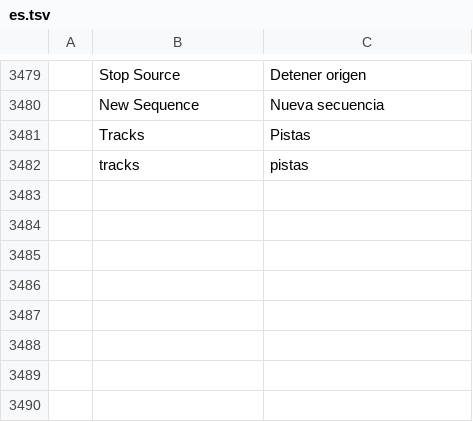
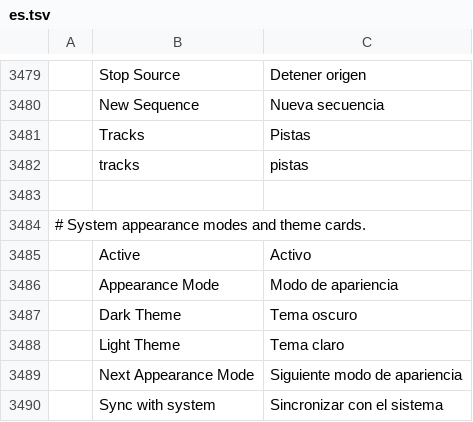
Before and after one commit to CC-David-CC/filmcraft, a TSV file: crates/ui-egui/src/i18n/es.tsv, drawn as a sheet; only a part is shown, gaps mark what is left out; the diff names each change by its address in the sheet, - before the commit and + after, or states it on an @@ line.

Commit message:
ui: standardise system appearance modes and theme previews

```diff
--- a/crates/ui-egui/src/i18n/es.tsv
+++ b/crates/ui-egui/src/i18n/es.tsv
+row 3483: (empty)
+row 3484: # System appearance modes and theme cards.
+row 3485:  | Active | Activo
+row 3486:  | Appearance Mode | Modo de apariencia
+row 3487:  | Dark Theme | Tema oscuro
+row 3488:  | Light Theme | Tema claro
+row 3489:  | Next Appearance Mode | Siguiente modo de apariencia
+row 3490:  | Sync with system | Sincronizar con el sistema
```
Also changed, not shown: crates/ui-egui/src/i18n/ja.tsv, crates/ui-egui/src/i18n/pt-br.tsv, 14 other files.
